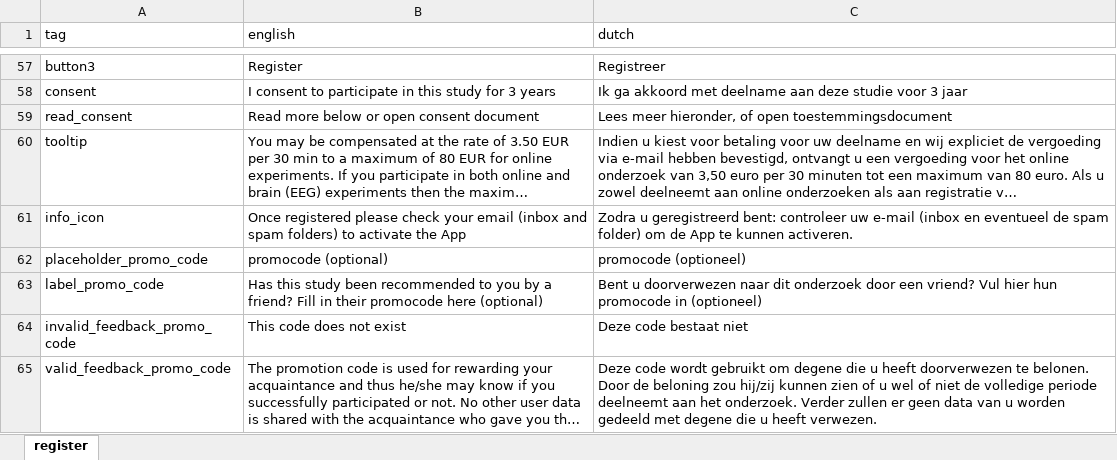
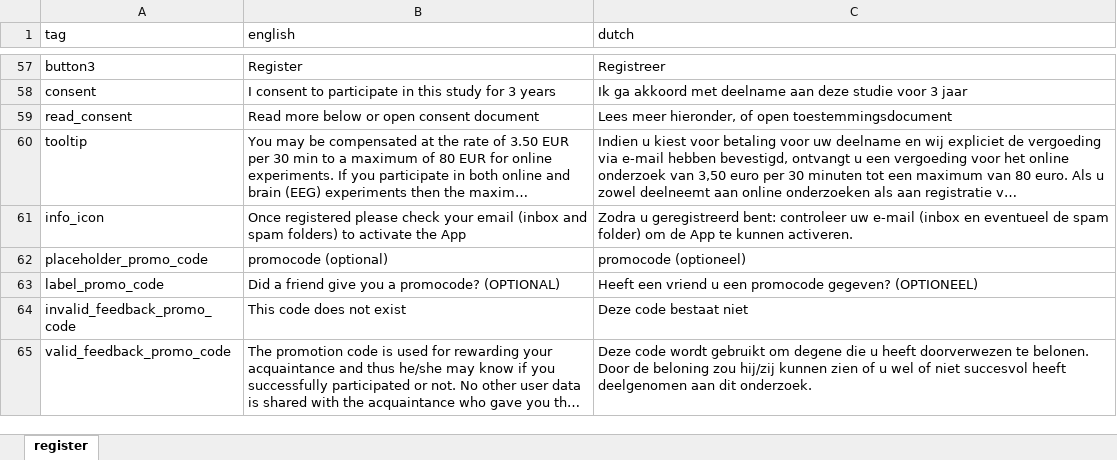
Before and after one commit to codelableidenvelux/agestudy, an Excel workbook: app/static/csv/register.xlsx, sheet register, drawn as a sheet; only a part is shown, gaps mark what is left out; long unchanged cells end in …; values as stored, in another font and other column widths than the file's, no borders; the diff names each change by its address in the sheet, - before the commit and + after, or states it on an @@ line.

Commit message:
errors on register page fixed after rec system release

```diff
--- a/app/static/csv/register.xlsx (sheet register)
+++ b/app/static/csv/register.xlsx (sheet register)
-B63 (english): Has this study been recommended to you by a friend? Fill in their promocode here (optional)
+B63 (english): Did a friend give you a promocode? (OPTIONAL)
-C63 (dutch): Bent u doorverwezen naar dit onderzoek door een vriend? Vul hier hun promocode in (optioneel)
+C63 (dutch): Heeft een vriend u een promocode gegeven? (OPTIONEEL)
-C65 (dutch): …of niet de volledige periode deelneemt aan het onderzoek. Verder zullen er geen data van u worden gedeeld met degene die u heeft verwezen.
+C65 (dutch): …of niet succesvol heeft deelgenomen aan dit onderzoek.
```
Also changed, not shown: 10 other files.
